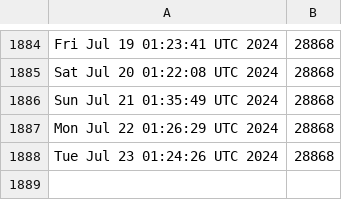
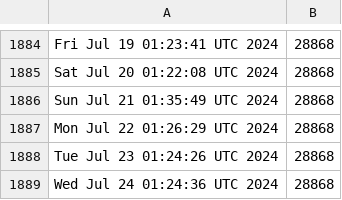
Before and after one commit to kgilmer/ghactions, a CSV file: release-count.csv, drawn as a sheet; only a part is shown, gaps mark what is left out; the diff names each change by its address in the sheet, - before the commit and + after, or states it on an @@ line.

```diff
--- a/release-count.csv
+++ b/release-count.csv
+row 1889: Wed Jul 24 01:24:36 UTC 2024 | 28868
```
Also changed, not shown: iso-release-count.csv.
